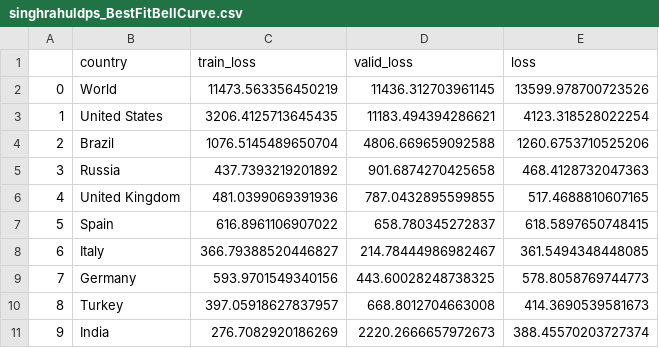
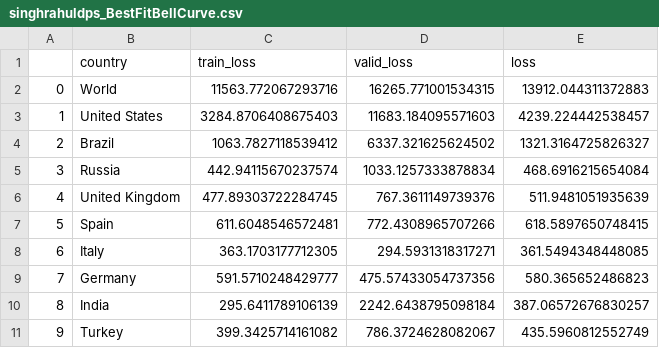
Before and after one commit to singhrahuldps/covid19tracker, a CSV file: loss/singhrahuldps_BestFitBellCurve.csv, drawn as a sheet; only a part is shown; the diff covers the shown part only.

```diff
--- a/loss/singhrahuldps_BestFitBellCurve.csv
+++ b/loss/singhrahuldps_BestFitBellCurve.csv
@@ -1,11 +1,11 @@
 ,country,train_loss,valid_loss,loss
-0,World,11473.563356450219,11436.312703961145,13599.978700723526
-1,United States,3206.4125713645435,11183.494394286621,4123.318528022254
-2,Brazil,1076.5145489650704,4806.669659092588,1260.6753710525206
-3,Russia,437.7393219201892,901.6874270425658,468.4128732047363
-4,United Kingdom,481.0399069391936,787.0432895599855,517.4688810607165
-5,Spain,616.8961106907022,658.780345272837,618.5897650748415
-6,Italy,366.79388520446827,214.78444986982467,361.5494348448085
-7,Germany,593.9701549340156,443.60028248738325,578.8058769744773
-8,Turkey,397.05918627837957,668.8012704663008,414.3690539581673
-9,India,276.7082920186269,2220.2666657972673,388.45570203727374
+0,World,11563.772067293716,16265.771001534315,13912.044311372883
+1,United States,3284.8706408675403,11683.184095571603,4239.224442538457
+2,Brazil,1063.7827118539412,6337.321625624502,1321.3164725826327
+3,Russia,442.94115670237574,1033.1257333878834,468.6916215654084
+4,United Kingdom,477.89303722284745,767.3611149739376,511.9481051935639
+5,Spain,611.6048546572481,772.4308965707266,618.5897650748415
+6,Italy,363.1703177712305,294.5931318317271,361.5494348448085
+7,Germany,591.5710248429777,475.57433054737356,580.365652486823
+8,India,295.6411789106139,2242.6438795098184,387.06572676830257
+9,Turkey,399.3425714161082,786.3724628082067,435.5960812552749
```
Also changed, not shown: 31 edited cells elsewhere in this file, 21 other files.
